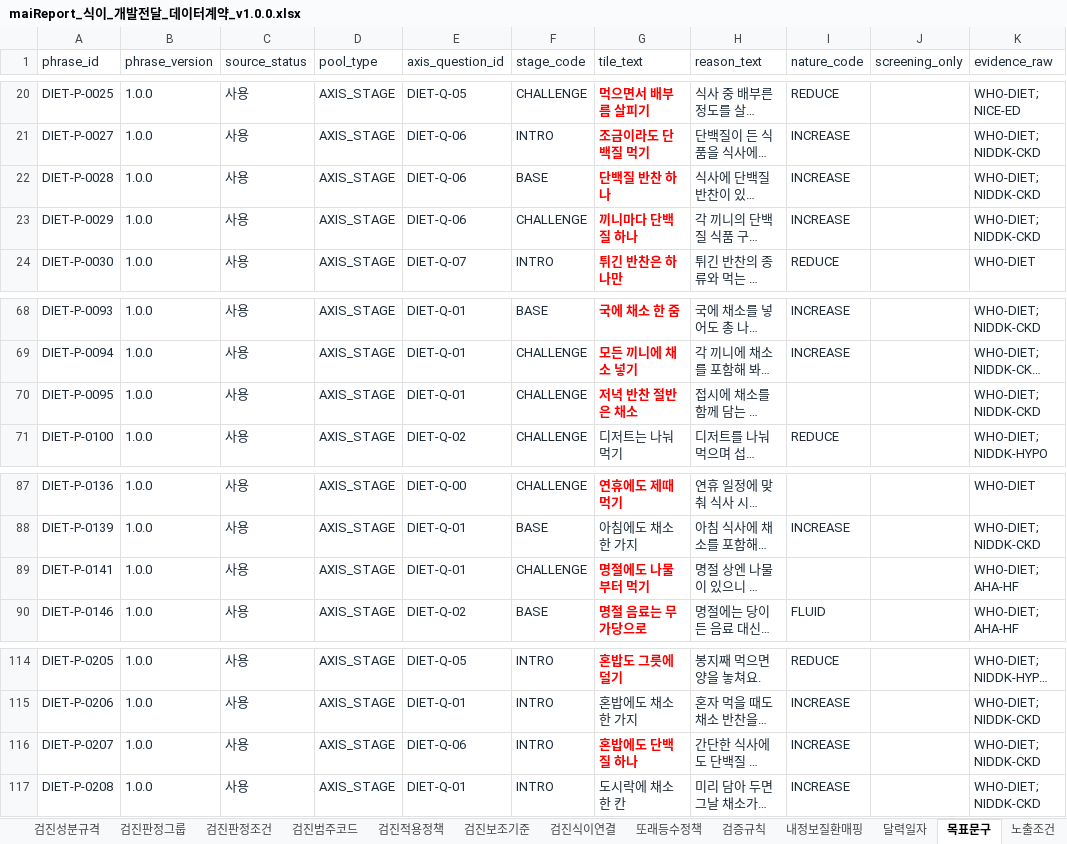
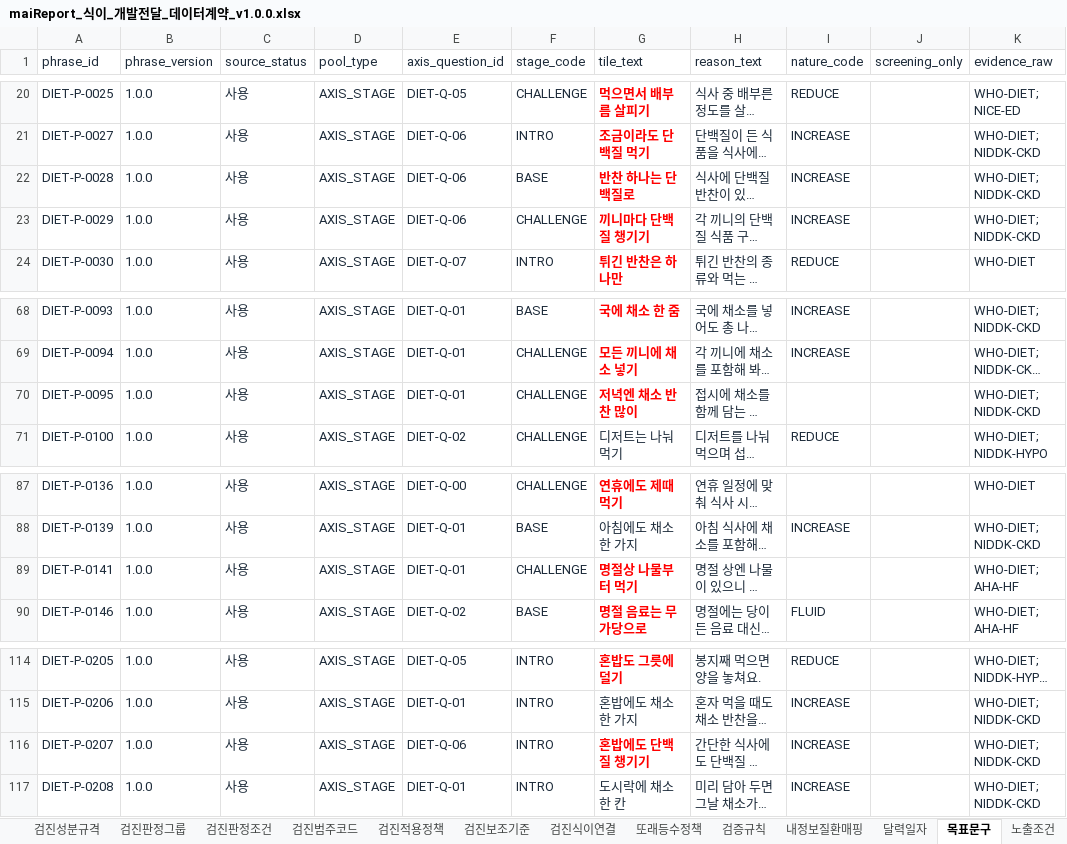
Before and after one commit to srleeinkorea/Project_maiReport, an Excel workbook: outputs/mai-report-policy/식이/maiReport_식이_개발전달_데이터계약_v1.0.0.xlsx, sheet 목표문구, drawn as a sheet; only a part is shown, gaps mark what is left out; long unchanged cells end in …; values as stored, in another font and other column widths than the file's, no borders; table styles not drawn; the diff names each change by its address in the sheet, - before the commit and + after, or states it on an @@ line.

```diff
--- a/outputs/mai-report-policy/식이/maiReport_식이_개발전달_데이터계약_v1.0.0.xlsx (sheet 목표문구)
+++ b/outputs/mai-report-policy/식이/maiReport_식이_개발전달_데이터계약_v1.0.0.xlsx (sheet 목표문구)
-G22 (tile_text): 단백질 반찬 하나
+G22 (tile_text): 반찬 하나는 단백질로
-G23 (tile_text): 끼니마다 단백질 하나
+G23 (tile_text): 끼니마다 단백질 챙기기
-G70 (tile_text): 저녁 반찬 절반은 채소
+G70 (tile_text): 저녁엔 채소 반찬 많이
-G89 (tile_text): 명절에도 나물부터 먹기
+G89 (tile_text): 명절상 나물부터 먹기
-G116 (tile_text): 혼밥에도 단백질 하나
+G116 (tile_text): 혼밥에도 단백질 챙기기
```
Also changed, not shown: outputs/mai-report-policy/식이/maiReport_식이_참조설정데이터_v1.0.0.xlsx, 16 other files.
